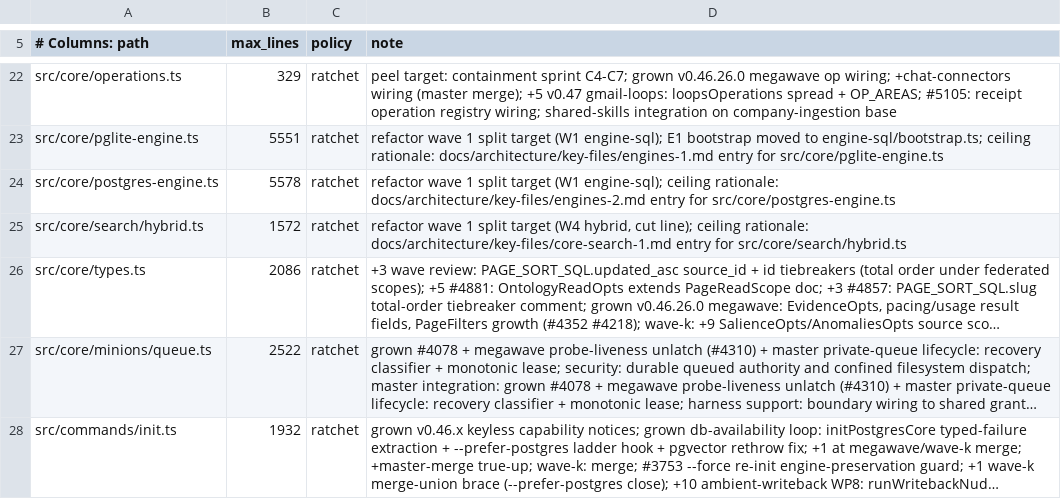
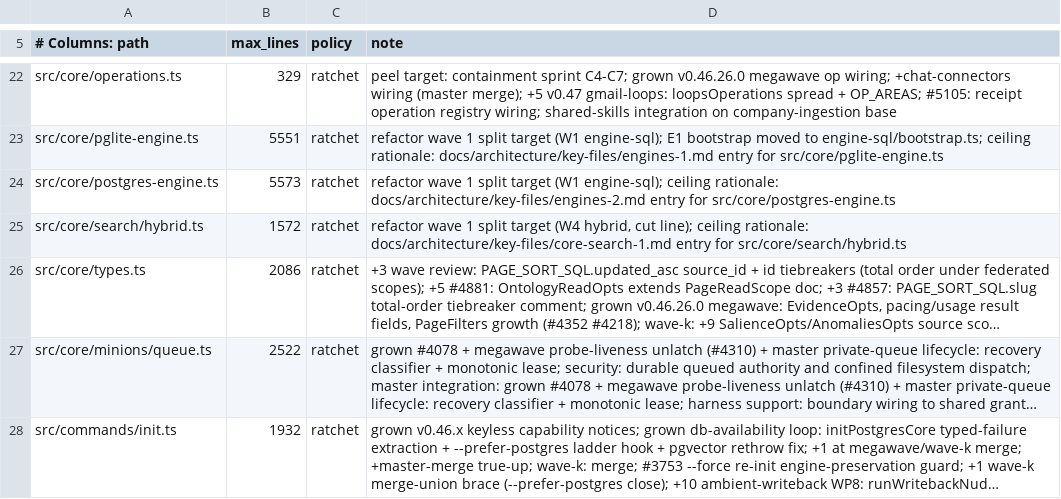
Before and after one commit to Margok1987/gbrain, a TSV file: scripts/module-size-limits.tsv, drawn as a sheet; only a part is shown, gaps mark what is left out; long unchanged cells end in ….

Commit message:
chore(module-size): postgres-engine.ts ceiling to its W1-core size (5590 -> 5573)

```diff
--- a/scripts/module-size-limits.tsv
+++ b/scripts/module-size-limits.tsv
@@ -23,3 +23,3 @@ src/core/operations.ts	329	ratchet	peel target: containment sprint C4-C7; grown
 src/core/pglite-engine.ts	5551	ratchet	refactor wave 1 split target (W1 engine-sql); E1 bootstrap moved to engine-sql/bootstrap.ts; ceiling rationale: docs/architecture/key-files/engines-1.md entry for src/core/pglite-engine.ts
-src/core/postgres-engine.ts	5578	ratchet	refactor wave 1 split target (W1 engine-sql); ceiling rationale: docs/architecture/key-files/engines-2.md entry for src/core/postgres-engine.ts
+src/core/postgres-engine.ts	5573	ratchet	refactor wave 1 split target (W1 engine-sql); ceiling rationale: docs/architecture/key-files/engines-2.md entry for src/core/postgres-engine.ts
 src/core/search/hybrid.ts	1572	ratchet	refactor wave 1 split target (W4 hybrid, cut line); ceiling rationale: docs/architecture/key-files/core-search-1.md entry for src/core/search/hybrid.ts
```
